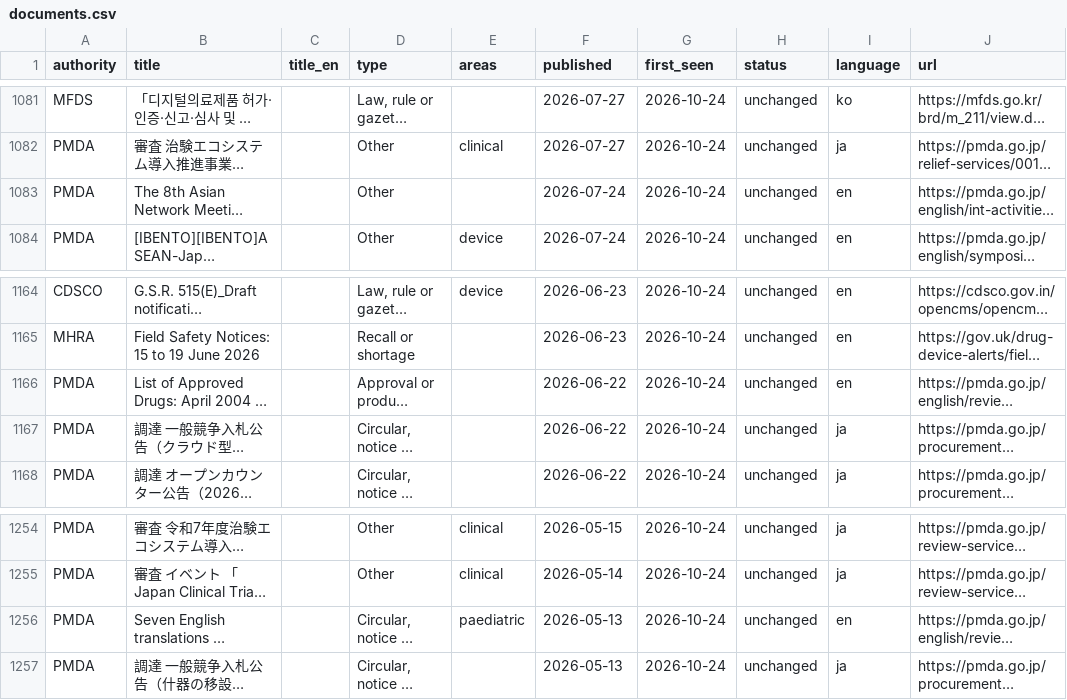
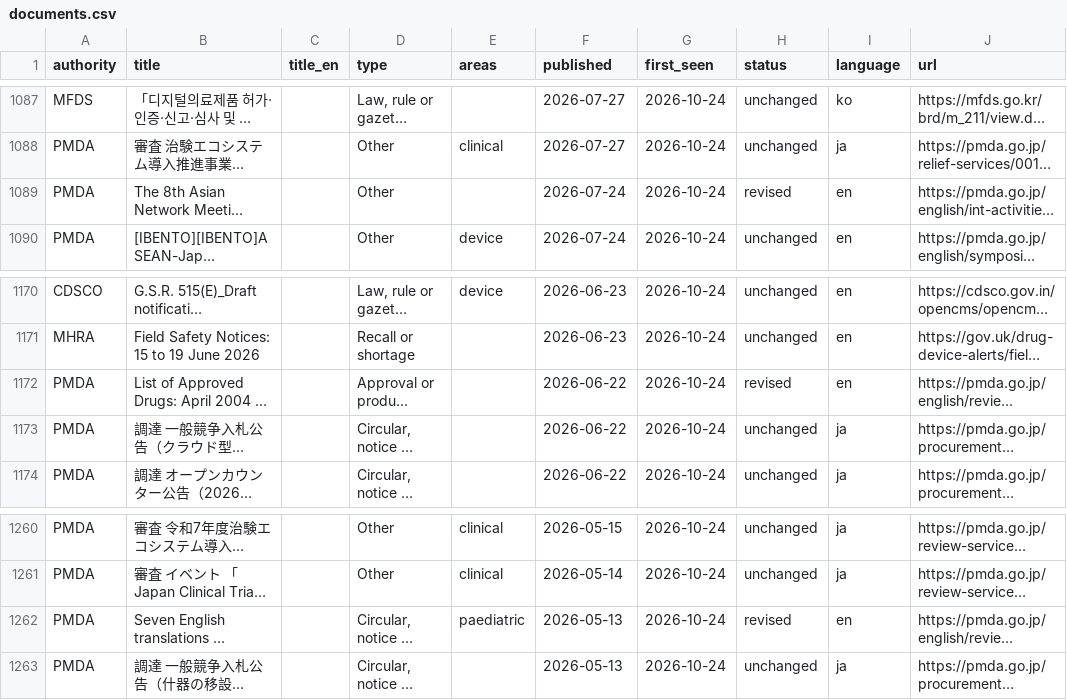
Before and after one commit to randomthingsonlineatsk-cloud/regsignal, a CSV file: data/documents.csv, drawn as a sheet; only a part is shown, gaps mark what is left out; long unchanged cells end in …; addresses are those after the commit; the diff covers the shown part only; the diff names each change by its address in the sheet, - before the commit and + after, or states it on an @@ line.

Commit message:
Weekly run 2026-10-26: 8 new, 46 revised

```diff
--- a/data/documents.csv
+++ b/data/documents.csv
-H1089 (status): unchanged
+H1089 (status): revised
-H1172 (status): unchanged
+H1172 (status): revised
-H1262 (status): unchanged
+H1262 (status): revised
```
Also changed, not shown: 9 added rows, 1 removed row and 17 edited cells elsewhere in this file, 7 other files.
